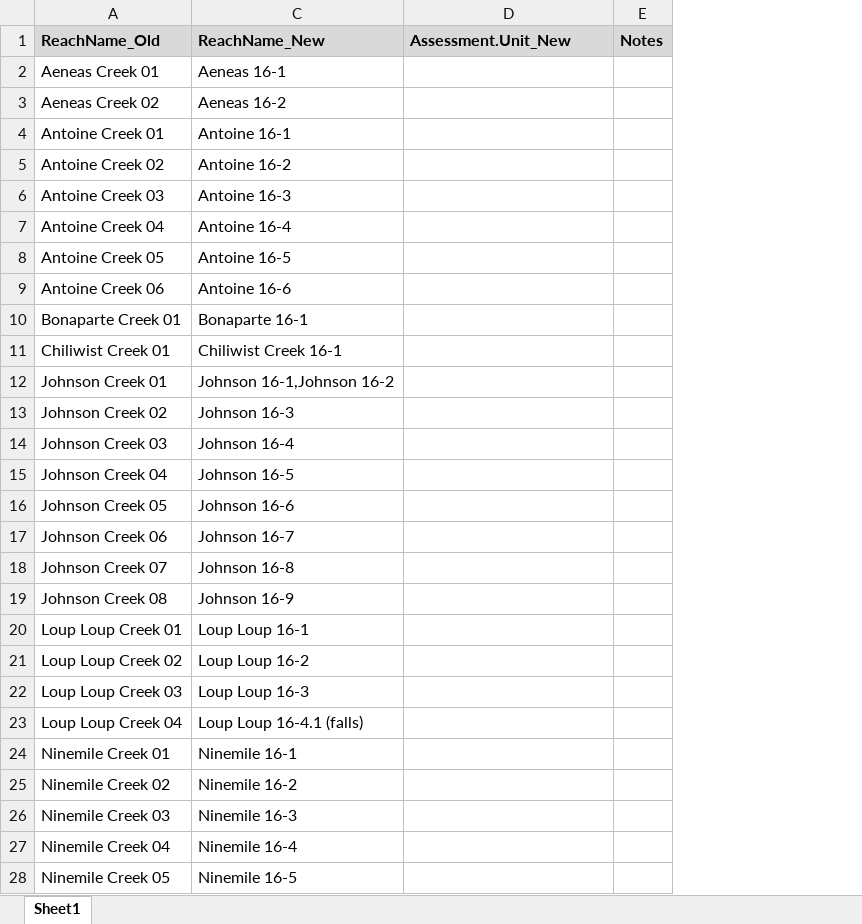
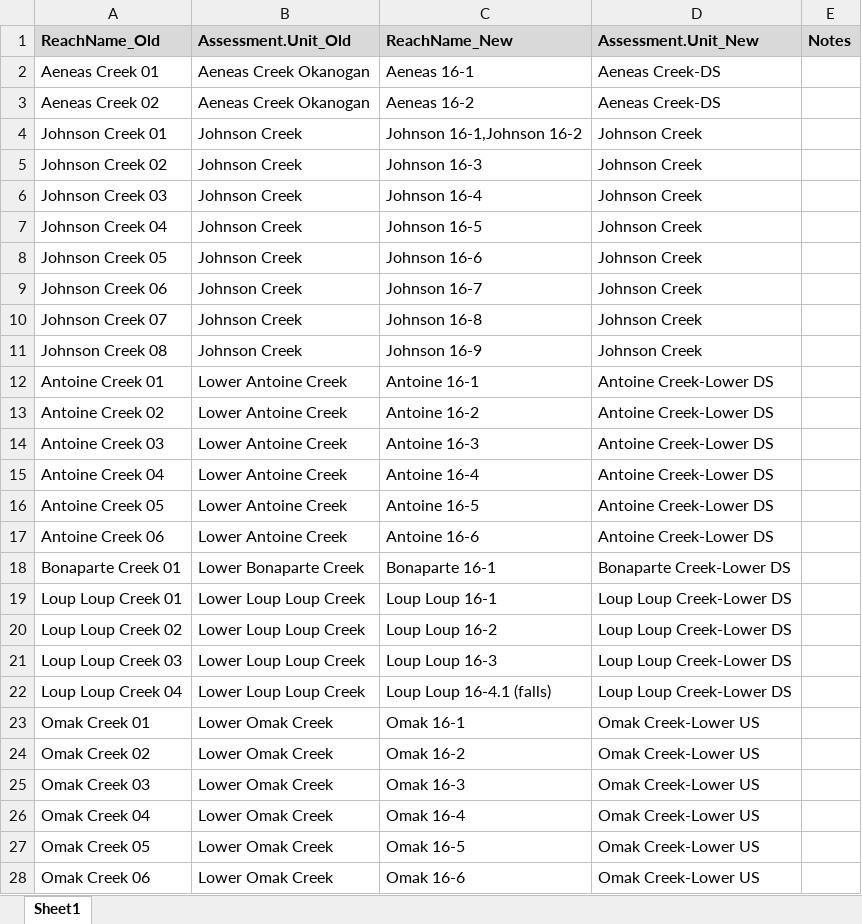
Before and after one commit to Upper-Columbia-Salmon-Recovery-Board/Prioritization_Step2_Data_R_Project, an Excel workbook: Data/Okanogan_AU_Reach_Crosswalk.xlsx, sheet Sheet1, drawn as a sheet; only a part is shown; values as stored, in another font and other column widths than the file's, no borders; removed rows and columns are numbered as before the commit, all else as after; the diff covers the shown part only; the diff names each change by its address in the sheet, - before the commit and + after, or states it on an @@ line.

```diff
--- a/Data/Okanogan_AU_Reach_Crosswalk.xlsx (sheet Sheet1)
+++ b/Data/Okanogan_AU_Reach_Crosswalk.xlsx (sheet Sheet1)
@@ column B (Assessment.Unit_Old) unhidden, rows 2-11: Aeneas Creek Okanogan | Aeneas Creek Okanogan | Johnson Creek | Johnson Creek | Johnson Creek | Johnson Creek | Johnson Creek | Johnson Creek | Johnson Creek | Johnson Creek; rows 19-22: all Lower Loup Loup Creek @@
-D2:D3 (Assessment.Unit_New): (empty)
+D2:D3 (Assessment.Unit_New): Aeneas Creek-DS
-row 4: Antoine Creek 01 | Antoine 16-1
-row 5: Antoine Creek 02 | Antoine 16-2
-row 6: Antoine Creek 03 | Antoine 16-3
-row 7: Antoine Creek 04 | Antoine 16-4
-row 8: Antoine Creek 05 | Antoine 16-5
-row 9: Antoine Creek 06 | Antoine 16-6
-row 10: Bonaparte Creek 01 | Bonaparte 16-1
@@ row 11 moved to row 85: Chiliwist Creek 01 @@
-D4:D11 (Assessment.Unit_New): (empty)
+D4:D11 (Assessment.Unit_New): Johnson Creek
+row 12: Antoine Creek 01 | Lower Antoine Creek | Antoine 16-1 | Antoine Creek-Lower DS
+row 13: Antoine Creek 02 | Lower Antoine Creek | Antoine 16-2 | Antoine Creek-Lower DS
+row 14: Antoine Creek 03 | Lower Antoine Creek | Antoine 16-3 | Antoine Creek-Lower DS
+row 15: Antoine Creek 04 | Lower Antoine Creek | Antoine 16-4 | Antoine Creek-Lower DS
+row 16: Antoine Creek 05 | Lower Antoine Creek | Antoine 16-5 | Antoine Creek-Lower DS
+row 17: Antoine Creek 06 | Lower Antoine Creek | Antoine 16-6 | Antoine Creek-Lower DS
+row 18: Bonaparte Creek 01 | Lower Bonaparte Creek | Bonaparte 16-1 | Bonaparte Creek-Lower DS
-D19:D22 (Assessment.Unit_New): (empty)
+D19:D22 (Assessment.Unit_New): Loup Loup Creek-Lower DS
@@ row 24 moved to row 68: Ninemile Creek 01 @@
@@ row 25 moved to row 69: Ninemile Creek 02 @@
@@ row 26 moved to row 70: Ninemile Creek 03 @@
@@ row 27 moved to row 71: Ninemile Creek 04 @@
@@ row 28 moved to row 72: Ninemile Creek 05 @@
+row 23: Omak Creek 01 | Lower Omak Creek | Omak 16-1 | Omak Creek-Lower US
+row 24: Omak Creek 02 | Lower Omak Creek | Omak 16-2 | Omak Creek-Lower US
+row 25: Omak Creek 03 | Lower Omak Creek | Omak 16-3 | Omak Creek-Lower US
+row 26: Omak Creek 04 | Lower Omak Creek | Omak 16-4 | Omak Creek-Lower US
+row 27: Omak Creek 05 | Lower Omak Creek | Omak 16-5 | Omak Creek-Lower US
+row 28: Omak Creek 06 | Lower Omak Creek | Omak 16-6 | Omak Creek-Lower US
```
Also changed, not shown: 14 added rows, 20 removed rows, 8 moved rows and 9 edited cells elsewhere in this sheet, Data/Channel_Unit_RAW.xlsx, Data/Confinement_Scores.xlsx, 12 other files.
